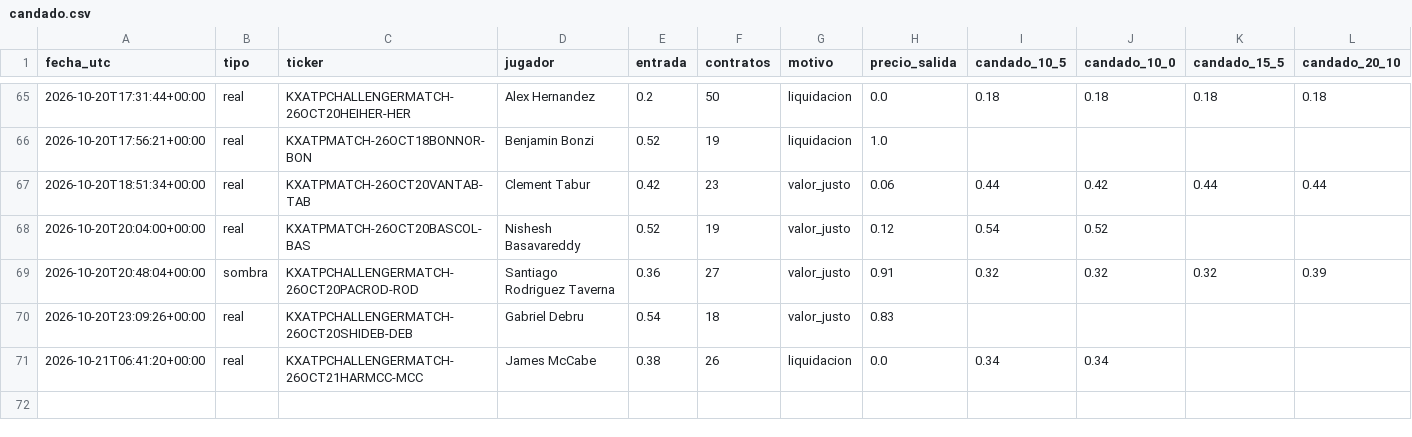
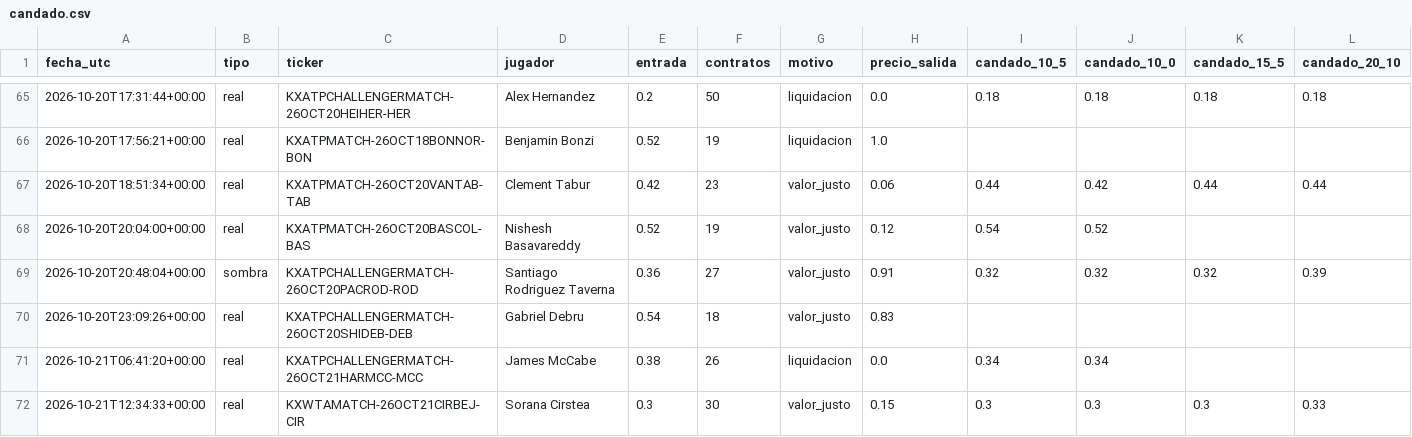
Before and after one commit to dineroforever/tenis-alertas, a CSV file: candado.csv, drawn as a sheet; only a part is shown, gaps mark what is left out; the diff names each change by its address in the sheet, - before the commit and + after, or states it on an @@ line.

```diff
--- a/candado.csv
+++ b/candado.csv
+row 72: 2026-10-21T12:34:33+00:00 | real | KXWTAMATCH-26OCT21CIRBEJ-CIR | Sorana Cirstea | 0.3 | 30 | valor_justo | 0.15 | 0.3 | 0.3 | 0.3 | 0.33
```
Also changed, not shown: candidatos.csv, senales_salidas.csv, 2 other files.
